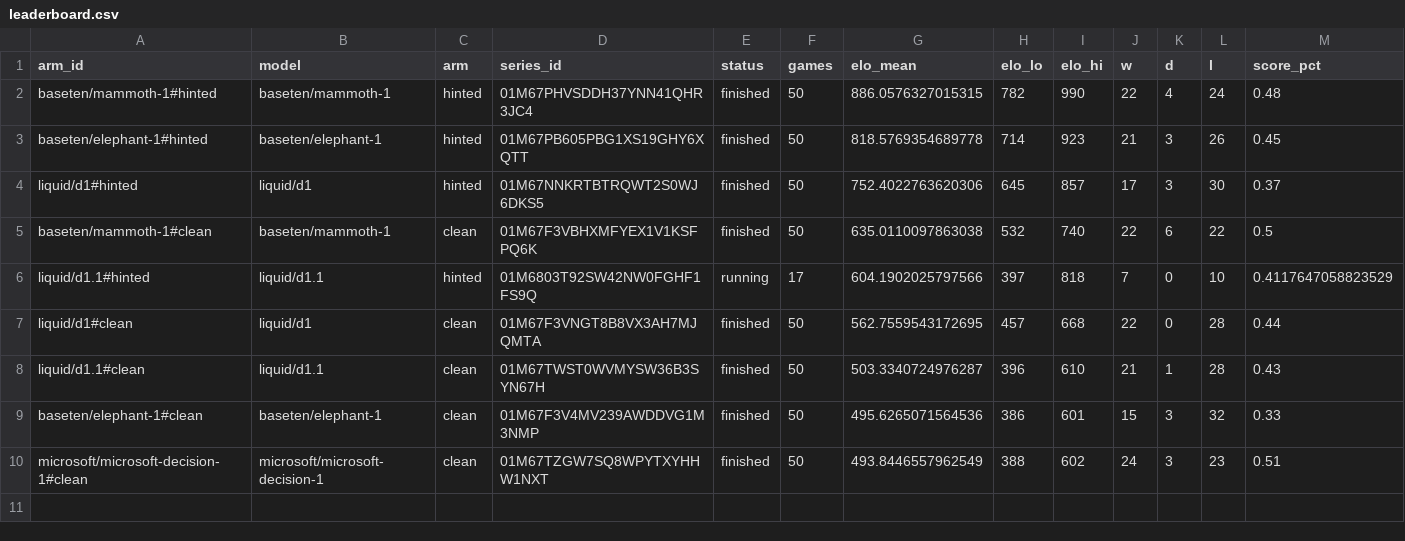
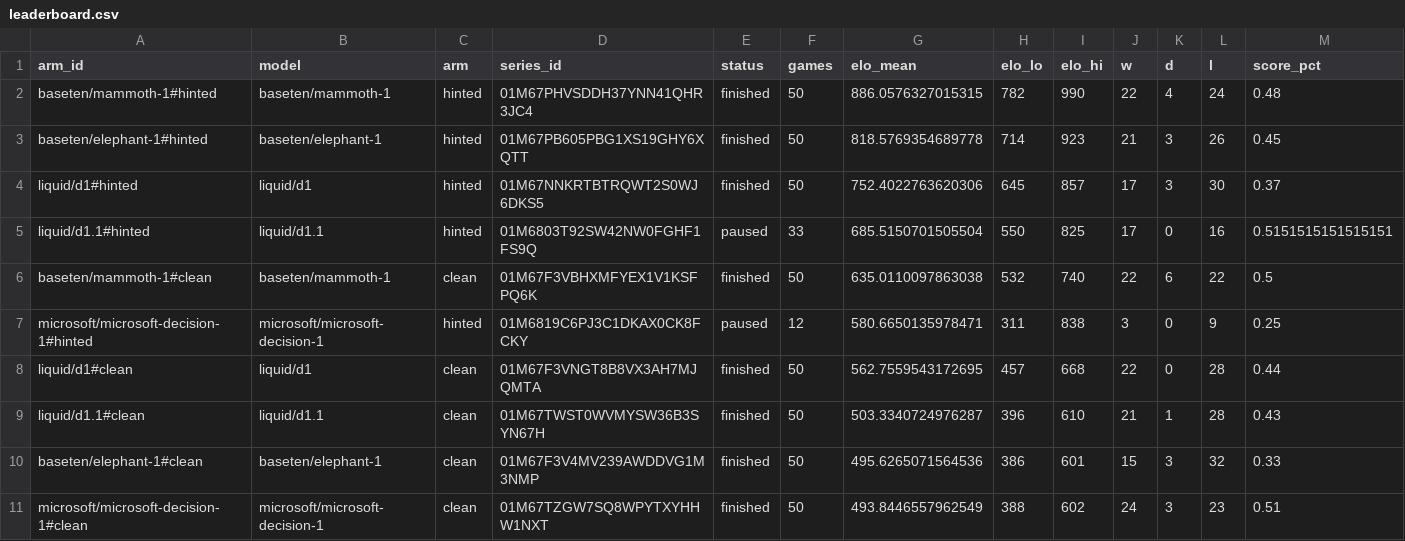
Before and after one commit to AutumnsGrove/ChessDecide, a CSV file: docs/build/reports/bench-spread-v1-20261030-2233/leaderboard.csv, drawn as a sheet; only a part is shown; removed rows and columns are numbered as before the commit, all else as after; rows hold the shown columns only; the diff names each change by its address in the sheet, - before the commit and + after, or states it on an @@ line.

Commit message:
Record bench cell 8 liquid/d1.1#hinted

```diff
--- a/docs/build/reports/bench-spread-v1-20261030-2233/leaderboard.csv
+++ b/docs/build/reports/bench-spread-v1-20261030-2233/leaderboard.csv
+row 5: liquid/d1.1#hinted | liquid/d1.1 | hinted | 01M6803T92SW42NW0FGHF1FS9Q | paused | 33 | 685.5150701505504 | 550 | 825 | 17 | 0 | 16 | 0.5151515151515151
-row 6: liquid/d1.1#hinted | liquid/d1.1 | hinted | 01M6803T92SW42NW0FGHF1FS9Q | running | 17 | 604.1902025797566 | 397 | 818 | 7 | 0 | 10 | 0.4117647058823529
+row 7: microsoft/microsoft-decision-1#hinted | microsoft/microsoft-decision-1 | hinted | 01M6819C6PJ3C1DKAX0CK8FCKY | paused | 12 | 580.6650135978471 | 311 | 838 | 3 | 0 | 9 | 0.25
```
Also changed, not shown: 20 other files.
